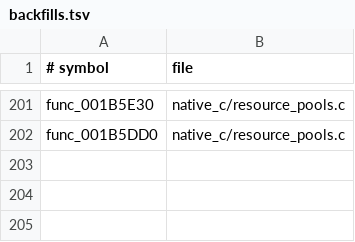
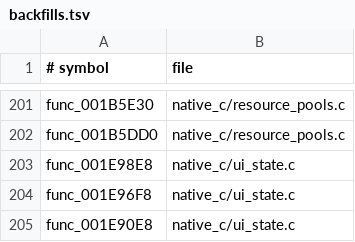
Before and after one commit to OpenThievius/OpenThievius, a TSV file: port/game/sly1-us/hand/backfills.tsv, drawn as a sheet; only a part is shown, gaps mark what is left out.

Commit message:
fix(port): initialize startup overlay state

```diff
--- a/port/game/sly1-us/hand/backfills.tsv
+++ b/port/game/sly1-us/hand/backfills.tsv
@@ -202 +202,4 @@ func_001B5E30	native_c/resource_pools.c
 func_001B5DD0	native_c/resource_pools.c
+func_001E98E8	native_c/ui_state.c
+func_001E96F8	native_c/ui_state.c
+func_001E90E8	native_c/ui_state.c
```
Also changed, not shown: 1 other file.
